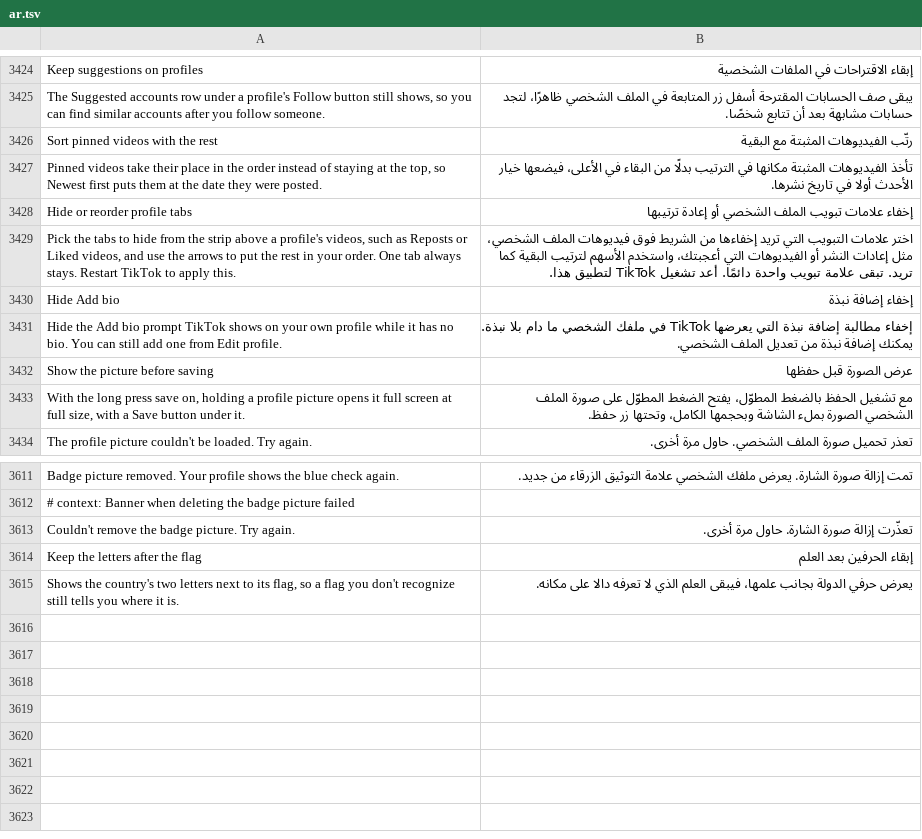
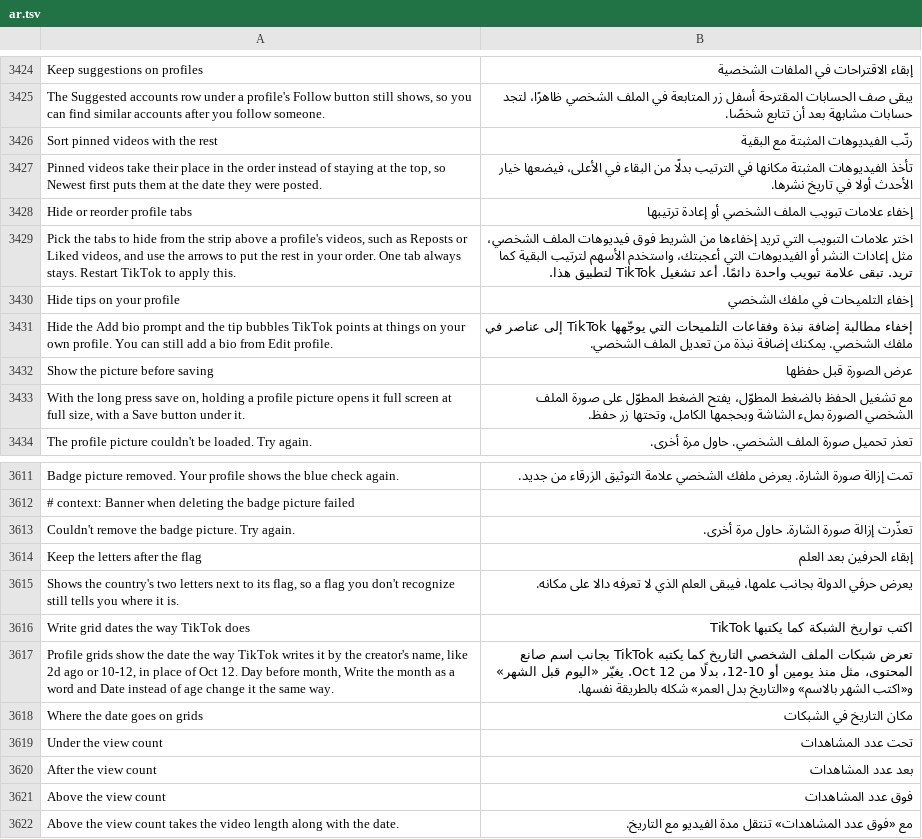
Before and after one commit to SysAdminDoc/HushFeed, a TSV file: extensions/tiktok/src/main/l10n/ar.tsv, drawn as a sheet; only a part is shown, gaps mark what is left out.

```diff
--- a/extensions/tiktok/src/main/l10n/ar.tsv
+++ b/extensions/tiktok/src/main/l10n/ar.tsv
@@ -3429,4 +3429,4 @@ Hide or reorder profile tabs	إخفاء علامات تبويب الملف ال
 Pick the tabs to hide from the strip above a profile's videos, such as Reposts or Liked videos, and use the arrows to put the rest in your order. One tab always stays. Restart TikTok to apply this.	اختر علامات التبويب التي تريد إخفاءها من الشريط فوق فيديوهات الملف الشخصي، مثل إعادات النشر أو الفيديوهات التي أعجبتك، واستخدم الأسهم لترتيب البقية كما تريد. تبقى علامة تبويب واحدة دائمًا. أعد تشغيل TikTok لتطبيق هذا.
-Hide Add bio	إخفاء إضافة نبذة
-Hide the Add bio prompt TikTok shows on your own profile while it has no bio. You can still add one from Edit profile.	إخفاء مطالبة إضافة نبذة التي يعرضها TikTok في ملفك الشخصي ما دام بلا نبذة. يمكنك إضافة نبذة من تعديل الملف الشخصي.
+Hide tips on your profile	إخفاء التلميحات في ملفك الشخصي
+Hide the Add bio prompt and the tip bubbles TikTok points at things on your own profile. You can still add a bio from Edit profile.	إخفاء مطالبة إضافة نبذة وفقاعات التلميحات التي يوجّهها TikTok إلى عناصر في ملفك الشخصي. يمكنك إضافة نبذة من تعديل الملف الشخصي.
 Show the picture before saving	عرض الصورة قبل حفظها
@@ -3615 +3615,8 @@ Keep the letters after the flag	إبقاء الحرفين بعد العلم
 Shows the country's two letters next to its flag, so a flag you don't recognize still tells you where it is.	يعرض حرفي الدولة بجانب علمها، فيبقى العلم الذي لا تعرفه دالا على مكانه.
+Write grid dates the way TikTok does	اكتب تواريخ الشبكة كما يكتبها TikTok
+Profile grids show the date the way TikTok writes it by the creator's name, like 2d ago or 10-12, in place of Oct 12. Day before month, Write the month as a word and Date instead of age change it the same way.	تعرض شبكات الملف الشخصي التاريخ كما يكتبه TikTok بجانب اسم صانع المحتوى، مثل منذ يومين أو 10-12، بدلًا من Oct 12. يغيّر «اليوم قبل الشهر» و«اكتب الشهر بالاسم» و«التاريخ بدل العمر» شكله بالطريقة نفسها.
+Where the date goes on grids	مكان التاريخ في الشبكات
+Under the view count	تحت عدد المشاهدات
+After the view count	بعد عدد المشاهدات
+Above the view count	فوق عدد المشاهدات
+Above the view count takes the video length along with the date.	مع «فوق عدد المشاهدات» تنتقل مدة الفيديو مع التاريخ.
```
Also changed, not shown: extensions/tiktok/src/main/l10n/bg.tsv, extensions/tiktok/src/main/l10n/es.tsv, 46 other files.
